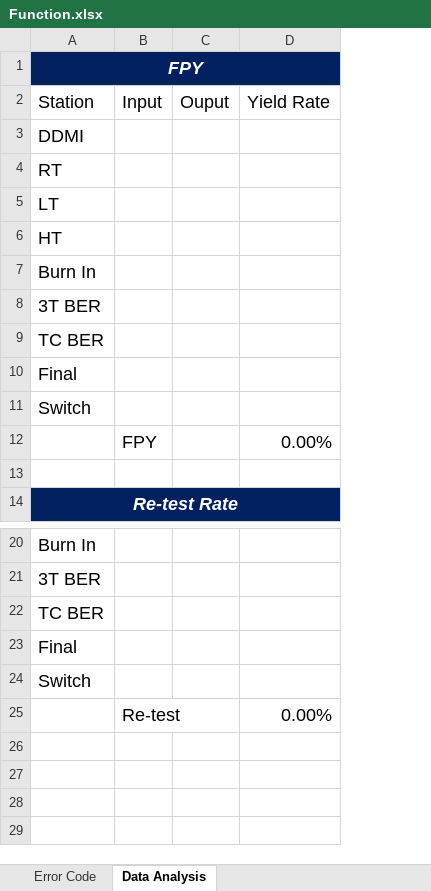
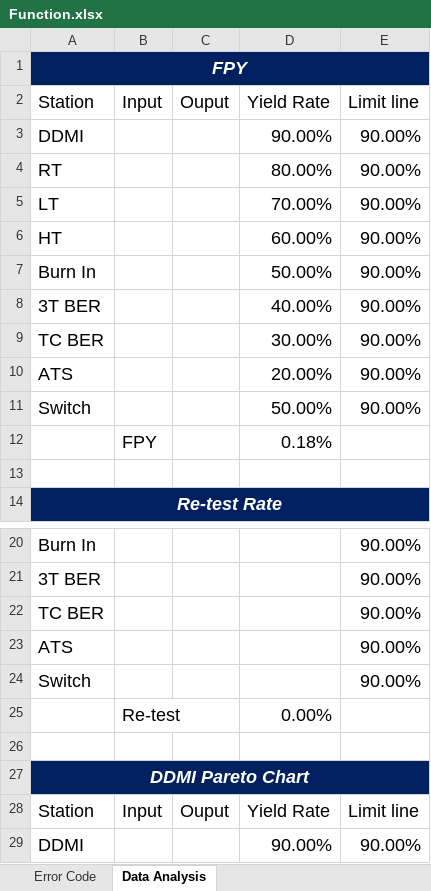
Before and after one commit to suzuki7375/SQL-Report, an Excel workbook: Function.xlsx, sheet Data Analysis, drawn as a sheet; only a part is shown, gaps mark what is left out; values as stored, in another font and other column widths than the file's, no borders; charts and pictures not drawn; removed rows and columns are numbered as before the commit, all else as after; the diff names each change by its address in the sheet, - before the commit and + after, or states it on an @@ line.

Commit message:
Add files via upload

```diff
--- a/Function.xlsx (sheet Data Analysis)
+++ b/Function.xlsx (sheet Data Analysis)
+column E, rows 2-9: Limit line | 90.00% | 90.00% | 90.00% | 90.00% | 90.00% | 90.00% | 90.00%; row 11: 90.00%; rows 20-24: all 90.00%
-D3: (empty)
+D3: 90.00%
-D4: (empty)
+D4: 80.00%
-D5: (empty)
+D5: 70.00%
-D6: (empty)
+D6: 60.00%
-D7: (empty)
+D7: 50.00%
-D8: (empty)
+D8: 40.00%
-D9: (empty)
+D9: 30.00%
-row 10: Final
+row 10: ATS |  |  | 20.00% | 90.00%
-D11: (empty)
+D11: 50.00%
-D12: 0.00%
+D12: 0.18%
-A23: Final
+A23: ATS
+row 26: (empty)
+row 27: DDMI Pareto Chart
+row 28: Station | Input | Ouput | Yield Rate | Limit line
+row 29: DDMI |  |  | 90.00% | 90.00%
```
Also changed, not shown: charts or pictures.
